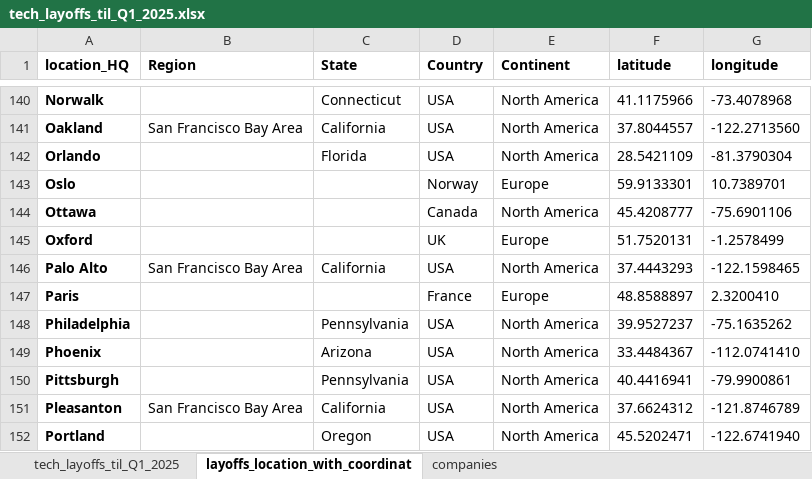
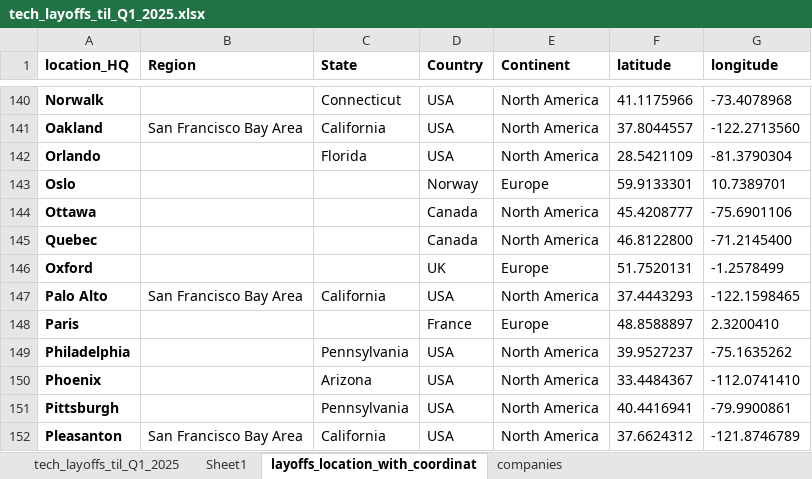
Before and after one commit to UlrikeDetective/tech_layoffs, an Excel workbook: tech_layoffs_csv/tech_layoffs_til_Q1_2025.xlsx, sheet layoffs_location_with_coordinat, drawn as a sheet; only a part is shown, gaps mark what is left out; the shorter side is filled out with more unchanged rows; values as stored, in another font and other column widths than the file's, no borders; the diff names each change by its address in the sheet, - before the commit and + after, or states it on an @@ line.

```diff
--- a/tech_layoffs_csv/tech_layoffs_til_Q1_2025.xlsx (sheet layoffs_location_with_coordinat)
+++ b/tech_layoffs_csv/tech_layoffs_til_Q1_2025.xlsx (sheet layoffs_location_with_coordinat)
+sheet tab: Sheet1
+row 145: Quebec |  |  | Canada | North America | 46.8122800 | -71.2145400
```
Also changed, not shown: sheet tech_layoffs_til_Q1_2025, formulas that keep their value, 6 other files.
